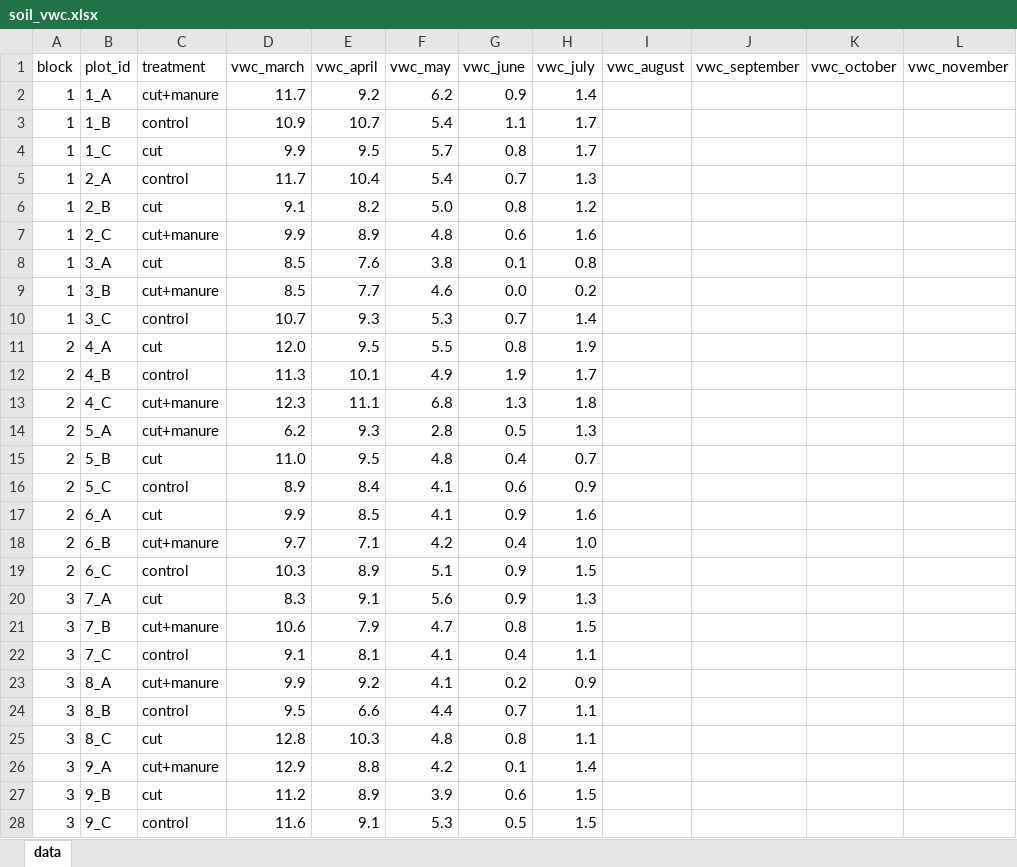
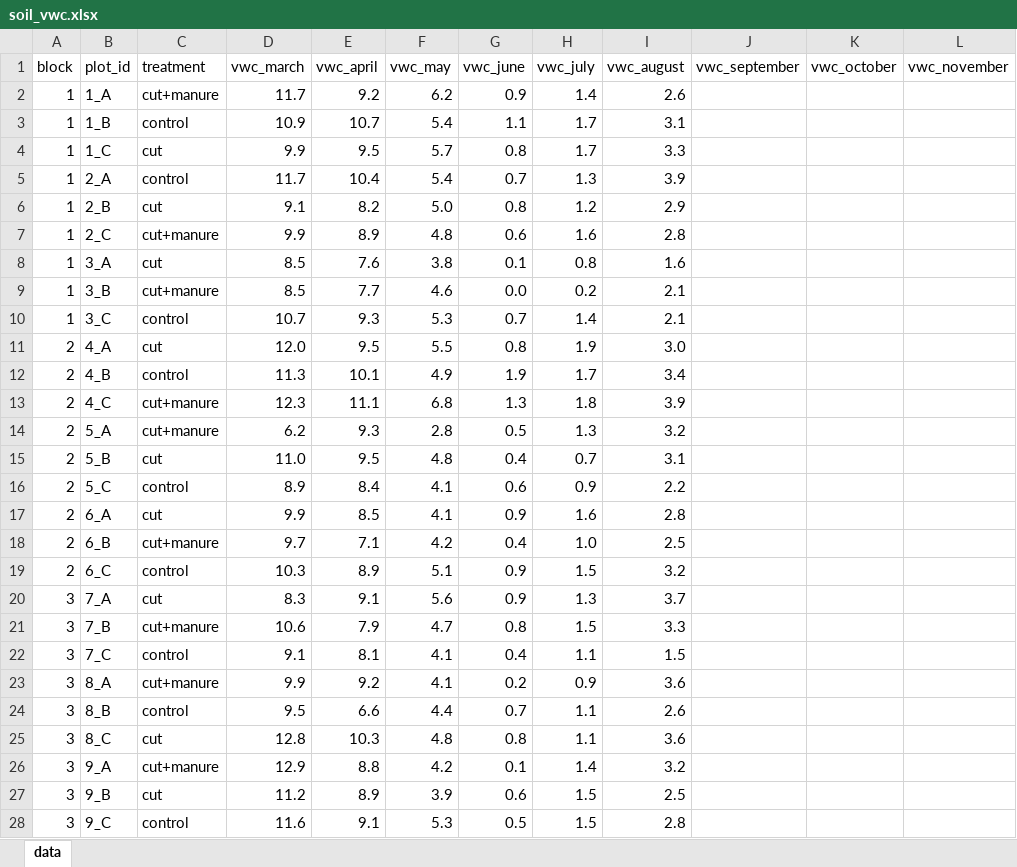
Before and after one commit to staycsmith/root-production, an Excel workbook: field_lab_data/soil_vwc.xlsx, sheet data, drawn as a sheet; only a part is shown; values as stored, in another font and other column widths than the file's, no borders; the diff covers the shown part only; the diff names each change by its address in the sheet, - before the commit and + after, or states it on an @@ line.

```diff
--- a/field_lab_data/soil_vwc.xlsx (sheet data)
+++ b/field_lab_data/soil_vwc.xlsx (sheet data)
-I2 (vwc_august): (empty)
+I2 (vwc_august): 2.6
-I3 (vwc_august): (empty)
+I3 (vwc_august): 3.1
-I4 (vwc_august): (empty)
+I4 (vwc_august): 3.3
-I5 (vwc_august): (empty)
+I5 (vwc_august): 3.9
-I6 (vwc_august): (empty)
+I6 (vwc_august): 2.9
-I7 (vwc_august): (empty)
+I7 (vwc_august): 2.8
-I8 (vwc_august): (empty)
+I8 (vwc_august): 1.6
-I9:I10 (vwc_august): (empty)
+I9:I10 (vwc_august): 2.1
-I11 (vwc_august): (empty)
+I11 (vwc_august): 3.0
-I12 (vwc_august): (empty)
+I12 (vwc_august): 3.4
-I13 (vwc_august): (empty)
+I13 (vwc_august): 3.9
-I14 (vwc_august): (empty)
+I14 (vwc_august): 3.2
-I15 (vwc_august): (empty)
+I15 (vwc_august): 3.1
-I16 (vwc_august): (empty)
+I16 (vwc_august): 2.2
-I17 (vwc_august): (empty)
+I17 (vwc_august): 2.8
-I18 (vwc_august): (empty)
+I18 (vwc_august): 2.5
-I19 (vwc_august): (empty)
+I19 (vwc_august): 3.2
-I20 (vwc_august): (empty)
+I20 (vwc_august): 3.7
-I21 (vwc_august): (empty)
+I21 (vwc_august): 3.3
-I22 (vwc_august): (empty)
+I22 (vwc_august): 1.5
-I23 (vwc_august): (empty)
+I23 (vwc_august): 3.6
-I24 (vwc_august): (empty)
+I24 (vwc_august): 2.6
-I25 (vwc_august): (empty)
+I25 (vwc_august): 3.6
-I26 (vwc_august): (empty)
+I26 (vwc_august): 3.2
-I27 (vwc_august): (empty)
+I27 (vwc_august): 2.5
-I28 (vwc_august): (empty)
+I28 (vwc_august): 2.8
```
Also changed, not shown: 45 edited cells elsewhere in this sheet, field_lab_data/soil_temp.xlsx.
